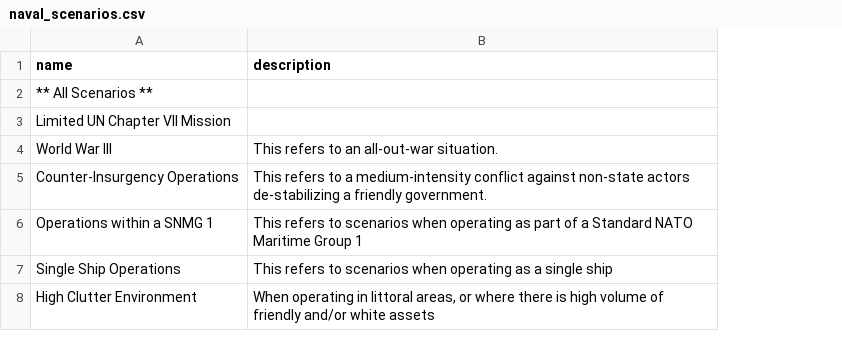
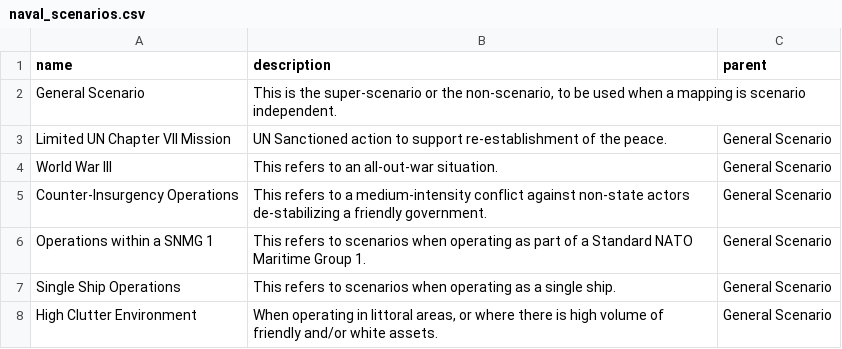
Before and after one commit to sanbales/system-architect, a CSV file: system_architect/system_architect/management/commands/naval_scenarios.csv, drawn as a sheet; removed rows and columns are numbered as before the commit, all else as after; the diff names each change by its address in the sheet, - before the commit and + after, or states it on an @@ line.

```diff
--- a/system_architect/system_architect/management/commands/naval_scenarios.csv
+++ b/system_architect/system_architect/management/commands/naval_scenarios.csv
+column C (parent), rows 3-8: all General Scenario
-row 2: ** All Scenarios **
+row 2: General Scenario | This is the super-scenario or the non-scenario, to be used when a mapping is scenario independent.
-B3 (description): (empty)
+B3 (description): UN Sanctioned action to support re-establishment of the peace.
-B6 (description): …Maritime Group 1
+B6 (description): …Maritime Group 1.
-B7 (description): …a single ship
+B7 (description): …a single ship.
-B8 (description): …and/or white assets
+B8 (description): …and/or white assets.
```
Also changed, not shown: 9 other files.
